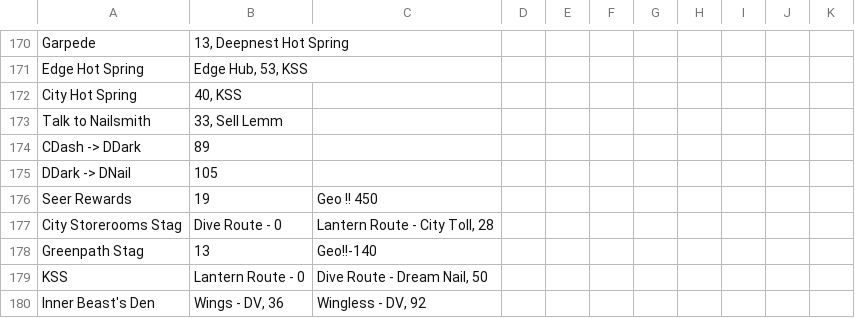
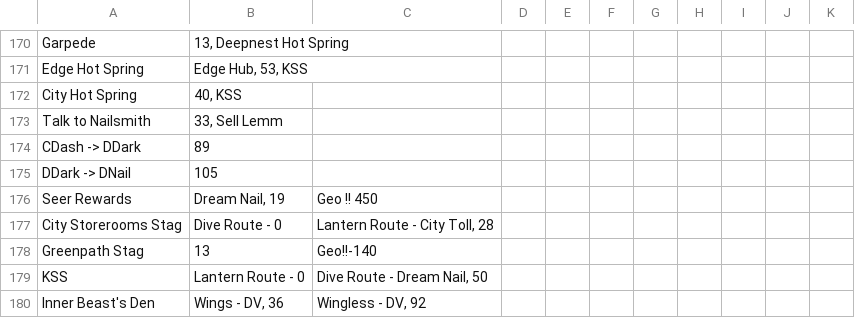
Before and after one commit to PaumIsMe/3LinesSolver, a TSV file: goal_requirements.tsv, drawn as a sheet; only a part is shown, gaps mark what is left out; the diff covers the shown part only.

```diff
--- a/goal_requirements.tsv
+++ b/goal_requirements.tsv
@@ -175,3 +175,3 @@ CDash -> DDark	89
 DDark -> DNail	105									
-Seer Rewards	19	Geo !! 450								
+Seer Rewards	Dream Nail, 19	Geo !! 450								
 City Storerooms Stag	Dive Route - 0	Lantern Route - City Toll, 28								
```
Also changed, not shown: 12 added rows and 5 edited cells elsewhere in this file, 3 other files.
